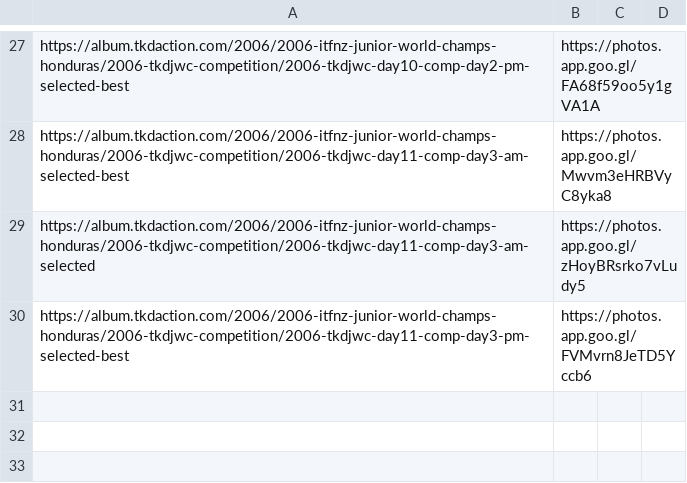
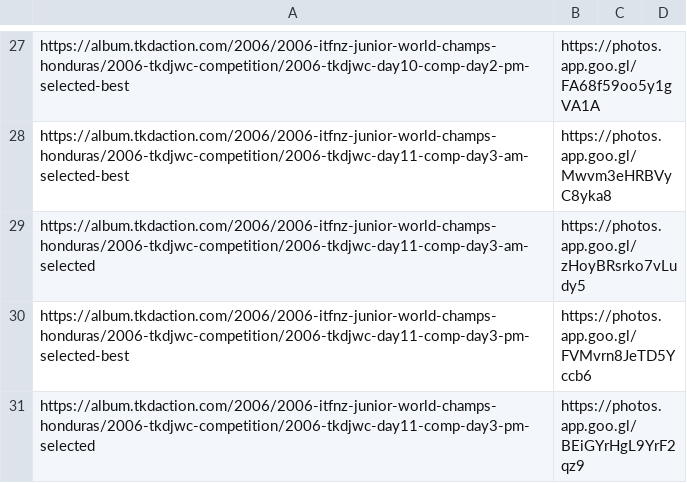
Before and after one commit to Cipscis/tkdaction, a CSV file: redirects.csv, drawn as a sheet; only a part is shown, gaps mark what is left out; the diff names each change by its address in the sheet, - before the commit and + after, or states it on an @@ line.

Commit message:
Correction, previous URL was missing /...competition.../

```diff
--- a/redirects.csv
+++ b/redirects.csv
+row 31: https://album.tkdaction.com/2006/2006-itfnz-junior-world-champs-honduras/2006-tkdjwc-competition/2006-tkdjwc-day11-comp-day3-pm-selected | https://photos.app.goo.gl/BEiGYrHgL9YrF2qz9
```
Also changed, not shown: 1 other file.
